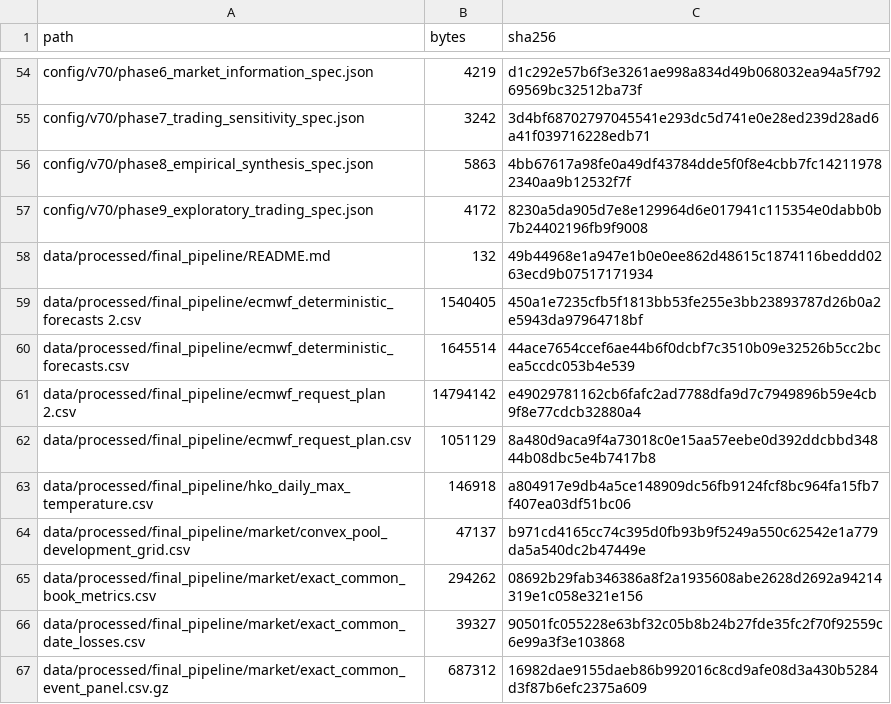
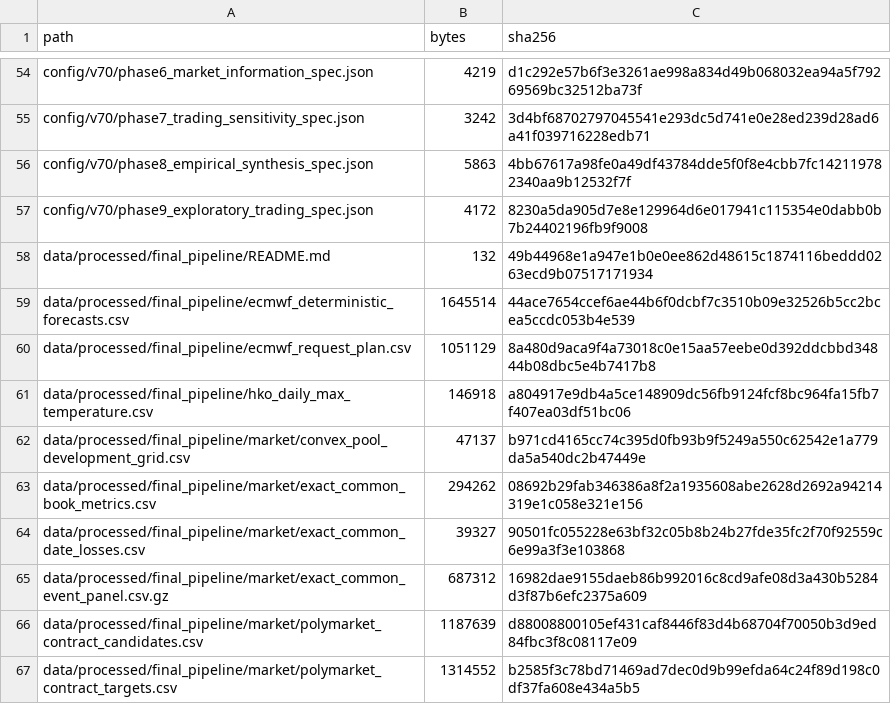
Before and after one commit to DeepIntoStreams/2026MScWeatherForecastingPolymarket, a CSV file: outputs/final_pipeline/release/final_release_manifest.csv, drawn as a sheet; only a part is shown, gaps mark what is left out; the shorter side is filled out with more unchanged rows; the diff covers the shown part only.

Commit message:
Make final release manifest clone-deterministic

```diff
--- a/outputs/final_pipeline/release/final_release_manifest.csv
+++ b/outputs/final_pipeline/release/final_release_manifest.csv
@@ -58,5 +58,3 @@ config/v70/phase9_exploratory_trading_spec.json,4172,8230a5da905d7e8e129964d6e01
 data/processed/final_pipeline/README.md,132,49b44968e1a947e1b0e0ee862d48615c1874116beddd0263ecd9b07517171934
-data/processed/final_pipeline/ecmwf_deterministic_forecasts 2.csv,1540405,450a1e7235cfb5f1813bb53fe255e3bb23893787d26b0a2e5943da97964718bf
 data/processed/final_pipeline/ecmwf_deterministic_forecasts.csv,1645514,44ace7654ccef6ae44b6f0dcbf7c3510b09e32526b5cc2bcea5ccdc053b4e539
-data/processed/final_pipeline/ecmwf_request_plan 2.csv,14794142,e49029781162cb6fafc2ad7788dfa9d7c7949896b59e4cb9f8e77cdcb32880a4
 data/processed/final_pipeline/ecmwf_request_plan.csv,1051129,8a480d9aca9f4a73018c0e15aa57eebe0d392ddcbbd34844b08dbc5e4b7417b8
```
Also changed, not shown: 17 removed rows and 2 edited cells elsewhere in this file, 3 other files.
